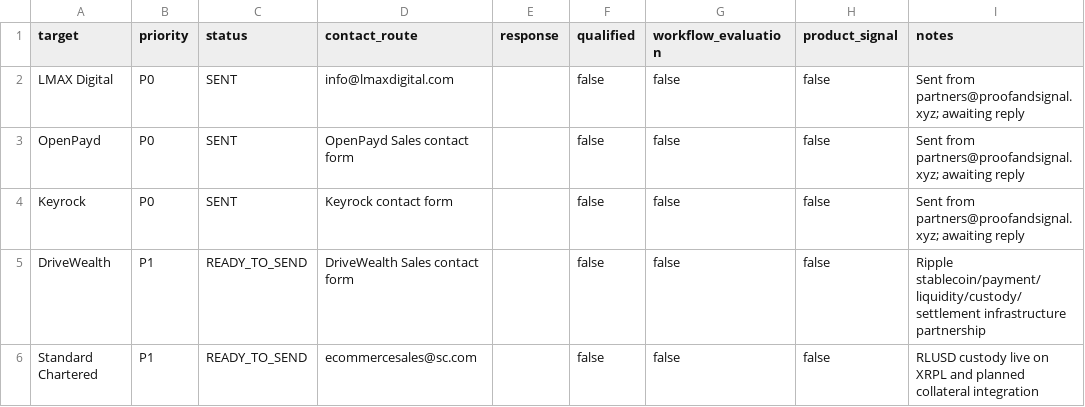
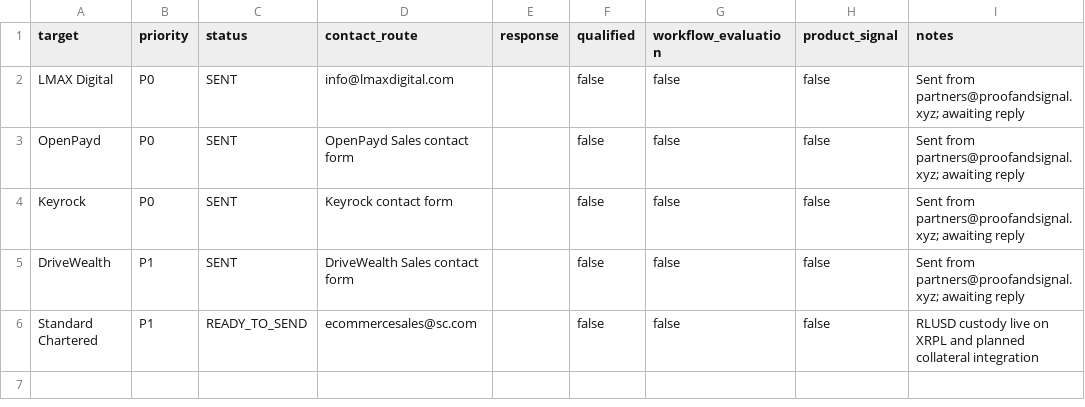
Before and after one commit to proofandsignal/XRP, a CSV file: validation/RLUSD_PRODUCT_VALUE_OUTREACH_LOG.csv, drawn as a sheet.

Commit message:
validation: mark DriveWealth outreach sent

```diff
--- a/validation/RLUSD_PRODUCT_VALUE_OUTREACH_LOG.csv
+++ b/validation/RLUSD_PRODUCT_VALUE_OUTREACH_LOG.csv
@@ -4,3 +4,3 @@ OpenPayd,P0,SENT,OpenPayd Sales contact form,,false,false,false,Sent from partne
 Keyrock,P0,SENT,Keyrock contact form,,false,false,false,Sent from partners@proofandsignal.xyz; awaiting reply
-DriveWealth,P1,READY_TO_SEND,DriveWealth Sales contact form,,false,false,false,Ripple stablecoin/payment/liquidity/custody/settlement infrastructure partnership
+DriveWealth,P1,SENT,DriveWealth Sales contact form,,false,false,false,Sent from partners@proofandsignal.xyz; awaiting reply
 Standard Chartered,P1,READY_TO_SEND,ecommercesales@sc.com,,false,false,false,RLUSD custody live on XRPL and planned collateral integration
```
